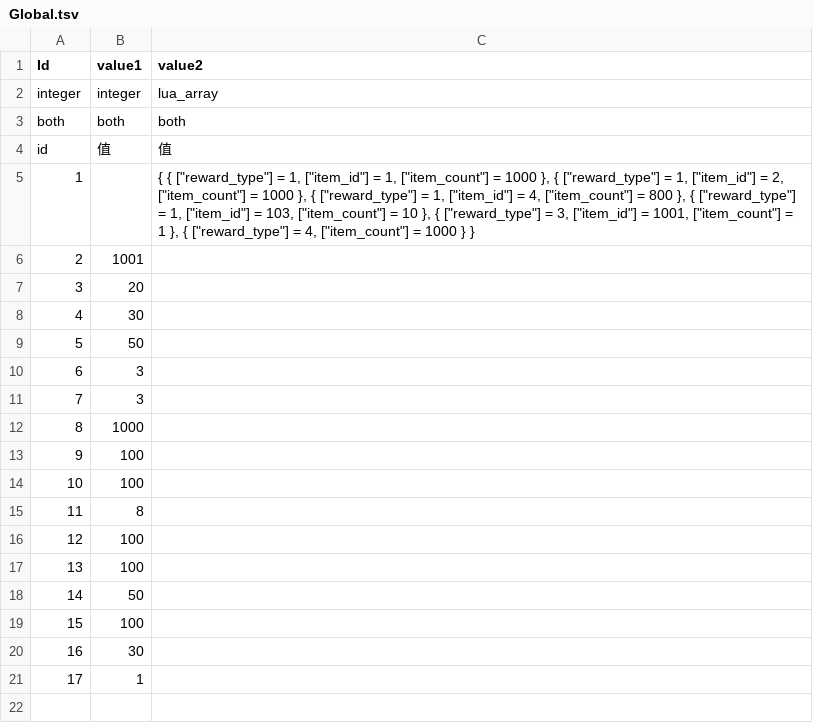
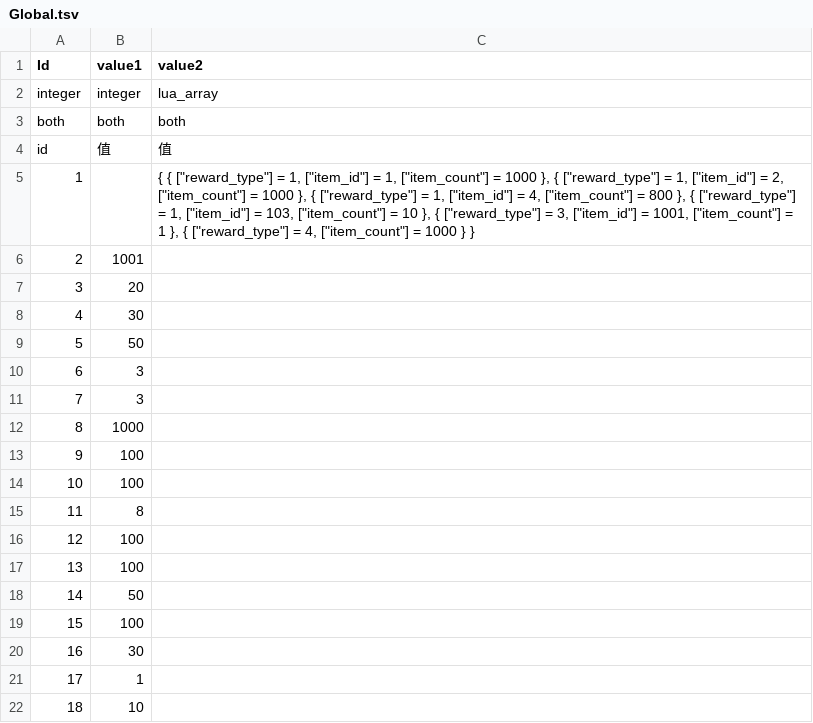
Before and after one commit to literwave/game_common, a TSV file: tsv/Global.tsv, drawn as a sheet.

Commit message:
Add map marking functionality by introducing new protocol messages and updating global constants. Added `p_mark_info`, `c2s_req_mark_list`, `s2c_req_mark_list`, `c2s_add_mark`, `s2c_add_mark`, `c2s_del_mark`, and `s2c_del_mark` messages in proto files. Updated `Global.json`, `Global.lua`, and `Global.tsv` to include new constants for map markers, ensuring consistency across the codebase.

```diff
--- a/tsv/Global.tsv
+++ b/tsv/Global.tsv
@@ -21 +21,2 @@ id	值	值
 17	1	
+18	10	
```
Also changed, not shown: 9 other files.
